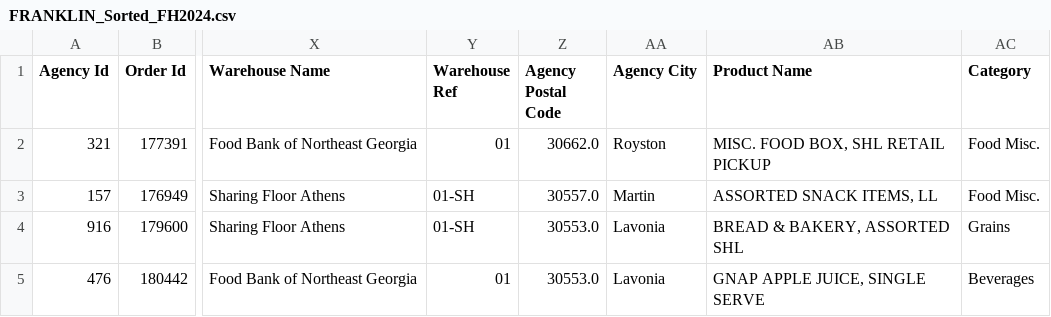
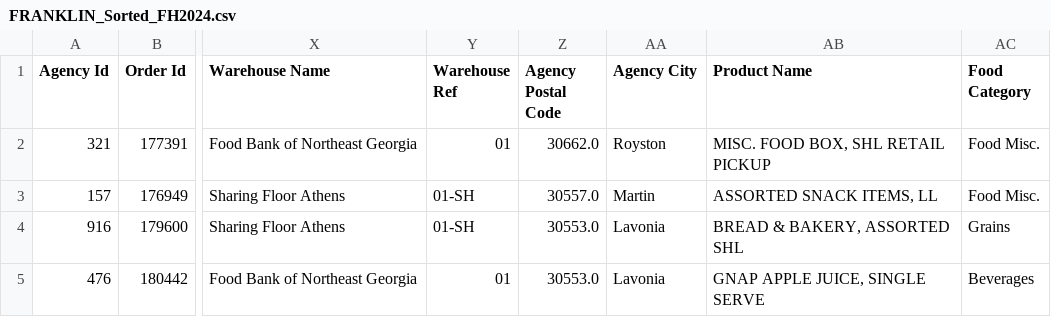
Before and after one commit to hadizasarr/fbnega, a CSV file: data/Sorted Food/Sorted_FH2024 Split By County/FRANKLIN_Sorted_FH2024.csv, drawn as a sheet; only a part is shown, gaps mark what is left out; the diff names each change by its address in the sheet, - before the commit and + after, or states it on an @@ line.

Commit message:
Sorted files, sorting code and code to update dictionary with each data sets new entries

```diff
--- a/data/Sorted Food/Sorted_FH2024 Split By County/FRANKLIN_Sorted_FH2024.csv
+++ b/data/Sorted Food/Sorted_FH2024 Split By County/FRANKLIN_Sorted_FH2024.csv
-AC1: Category
+AC1: Food Category
```
Also changed, not shown: data/Sorted Food/Sorted_FH2024 Split By County/BANKS_Sorted_FH2024.csv, data/Sorted Food/Sorted_FH2024 Split By County/HABERSHAM_Sorted_FH2024.csv, 18 other files.
